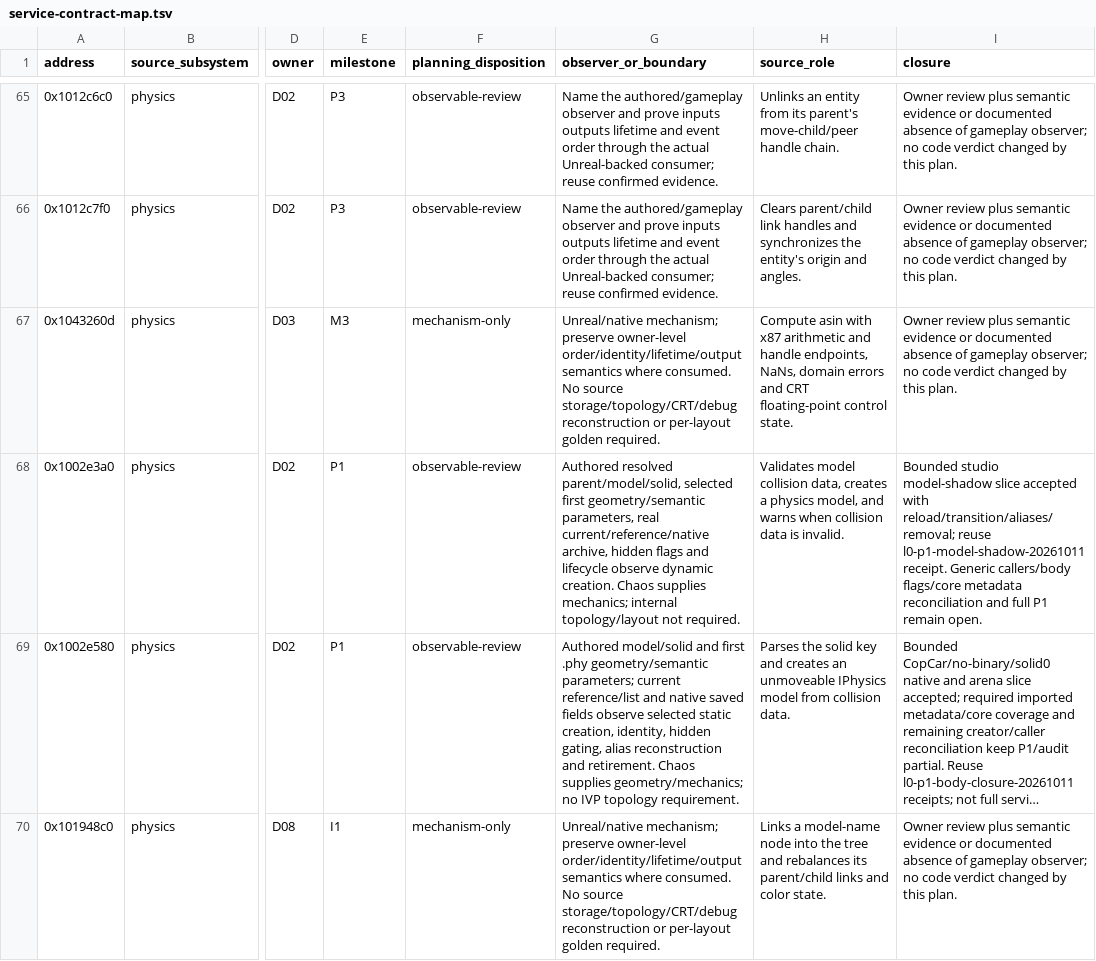
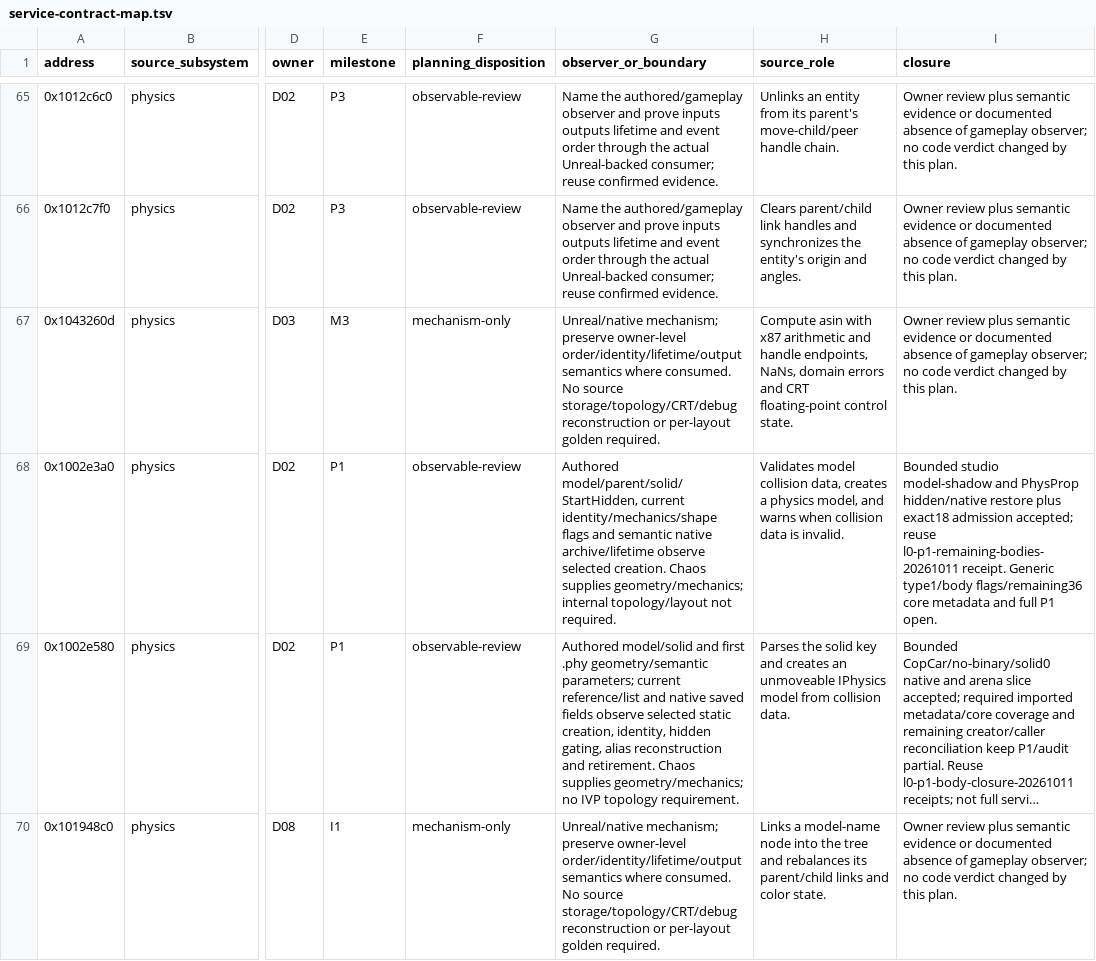
Before and after one commit to jlagedo/elysium-unreal, a TSV file: docs/specs/layers/L0-entity/service-contract-map.tsv, drawn as a sheet; only a part is shown, gaps mark what is left out; long unchanged cells end in …; the diff names each change by its address in the sheet, - before the commit and + after, or states it on an @@ line.

Commit message:
Preserve hidden physics bodies and post-Spawn hiding order

```diff
--- a/docs/specs/layers/L0-entity/service-contract-map.tsv
+++ b/docs/specs/layers/L0-entity/service-contract-map.tsv
-G68 (observer_or_boundary): Authored resolved parent/model/solid, selected first geometry/semantic parameters, real current/reference/native archive, hidden flags and lifecycle observe dynamic creation. Chaos supplies mechanics; internal topology/layout…
+G68 (observer_or_boundary): Authored model/parent/solid/StartHidden, current identity/mechanics/shape flags and semantic native archive/lifetime observe selected creation. Chaos supplies geometry/mechanics; internal topology/layout…
-I68 (closure): …studio model-shadow slice accepted with reload/transition/aliases/removal; reuse l0-p1-model-shadow-20261011 receipt. Generic callers/body flags/core metadata reconciliation and full P1 remain open.
+I68 (closure): …studio model-shadow and PhysProp hidden/native restore plus exact18 admission accepted; reuse l0-p1-remaining-bodies-20261011 receipt. Generic type1/body flags/remaining36 core metadata and full P1 open.
```
Also changed, not shown: 16 other files.
